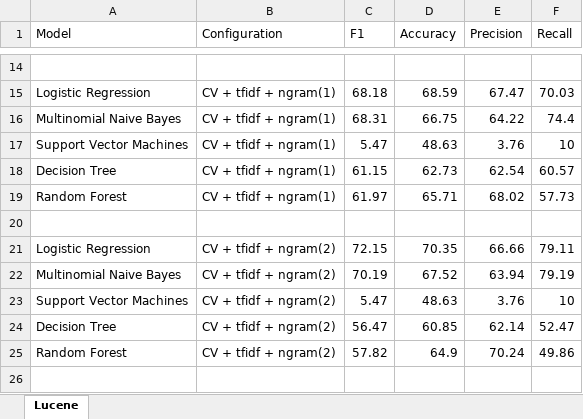
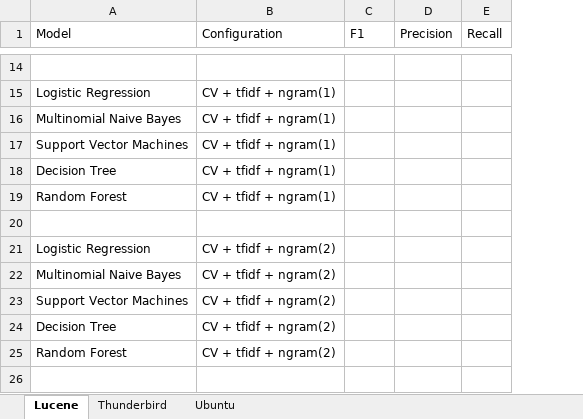
Before and after one commit to ansin218/master-thesis, an Excel workbook: thesis-binary-relevance/Binary-Transformation-Results.xlsx, sheet Lucene, drawn as a sheet; only a part is shown, gaps mark what is left out; values as stored, in another font and other column widths than the file's, no borders; removed rows and columns are numbered as before the commit, all else as after; the diff covers the shown part only; the diff names each change by its address in the sheet, - before the commit and + after, or states it on an @@ line.

Commit message:
Updated results for BoW Model - Lucene, Thunderbird and Ubuntu

```diff
--- a/thesis-binary-relevance/Binary-Transformation-Results.xlsx (sheet Lucene)
+++ b/thesis-binary-relevance/Binary-Transformation-Results.xlsx (sheet Lucene)
+sheet tab: Thunderbird
+sheet tab: Ubuntu
-column D (Accuracy), rows 15-25: 68.59 | 66.75 | 48.63 | 62.73 | 65.71 |  | 70.35 | 67.52 | 48.63 | 60.85 | 64.9
-C15 (F1): 68.18
+C15 (F1): (empty)
-D15 (Precision): 67.47
+D15 (Precision): (empty)
-E15 (Recall): 70.03
+E15 (Recall): (empty)
-C16 (F1): 68.31
+C16 (F1): (empty)
-D16 (Precision): 64.22
+D16 (Precision): (empty)
-E16 (Recall): 74.4
+E16 (Recall): (empty)
-C17 (F1): 5.47
+C17 (F1): (empty)
-D17 (Precision): 3.76
+D17 (Precision): (empty)
-E17 (Recall): 10
+E17 (Recall): (empty)
-C18 (F1): 61.15
+C18 (F1): (empty)
-D18 (Precision): 62.54
+D18 (Precision): (empty)
-E18 (Recall): 60.57
+E18 (Recall): (empty)
-C19 (F1): 61.97
+C19 (F1): (empty)
-D19 (Precision): 68.02
+D19 (Precision): (empty)
-E19 (Recall): 57.73
+E19 (Recall): (empty)
-C21 (F1): 72.15
+C21 (F1): (empty)
-D21 (Precision): 66.66
+D21 (Precision): (empty)
-E21 (Recall): 79.11
+E21 (Recall): (empty)
-C22 (F1): 70.19
+C22 (F1): (empty)
-D22 (Precision): 63.94
+D22 (Precision): (empty)
-E22 (Recall): 79.19
+E22 (Recall): (empty)
-C23 (F1): 5.47
+C23 (F1): (empty)
-D23 (Precision): 3.76
+D23 (Precision): (empty)
-E23 (Recall): 10
+E23 (Recall): (empty)
-C24 (F1): 56.47
+C24 (F1): (empty)
-D24 (Precision): 62.14
+D24 (Precision): (empty)
-E24 (Recall): 52.47
+E24 (Recall): (empty)
-C25 (F1): 57.82
+C25 (F1): (empty)
-D25 (Precision): 70.24
+D25 (Precision): (empty)
-E25 (Recall): 49.86
+E25 (Recall): (empty)
```
Also changed, not shown: 2 added rows, 2 removed rows and 72 edited cells elsewhere in this sheet, 7 other files.
